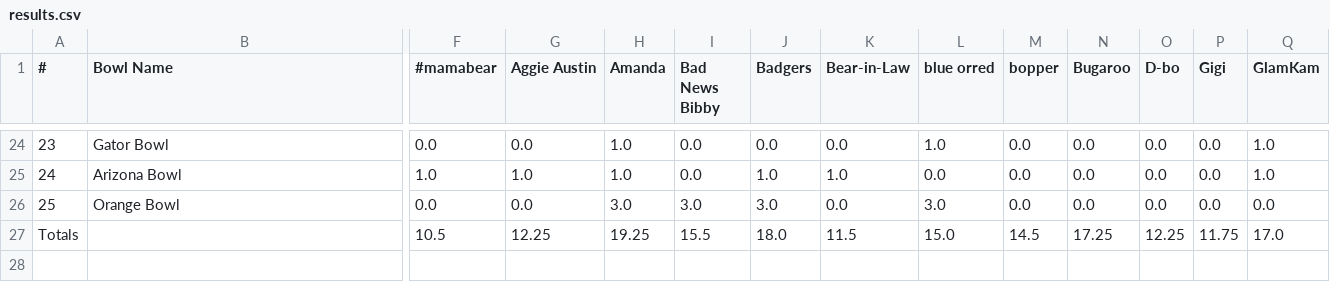
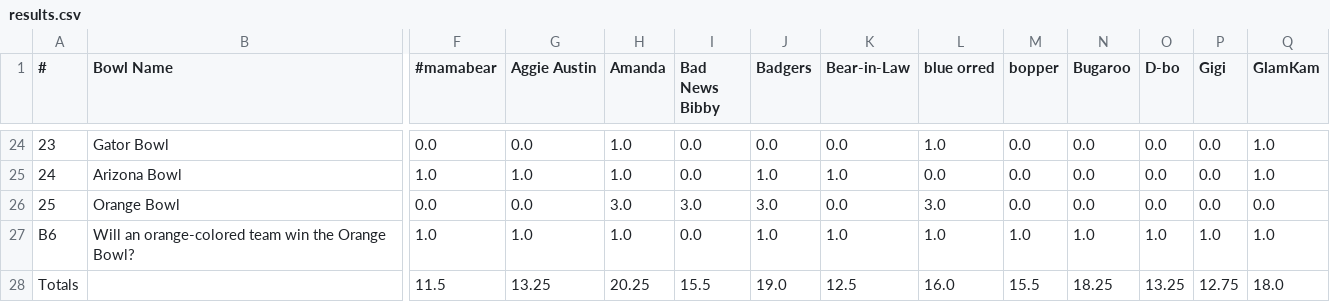
Before and after one commit to jorodo/jorodo.github.io, a CSV file: bowl_pool/2022-2023/results.csv, drawn as a sheet; only a part is shown, gaps mark what is left out; removed rows and columns are numbered as before the commit, all else as after; rows hold the shown columns only; the diff names each change by its address in the sheet, - before the commit and + after, or states it on an @@ line.

```diff
--- a/bowl_pool/2022-2023/results.csv
+++ b/bowl_pool/2022-2023/results.csv
-row 27: Totals |  | 10.5 | 12.25 | 19.25 | 15.5 | 18.0 | 11.5 | 15.0 | 14.5 | 17.25 | 12.25 | 11.75 | 17.0
+row 27: B6 | Will an orange-colored team win the Orange Bowl? | 1.0 | 1.0 | 1.0 | 0.0 | 1.0 | 1.0 | 1.0 | 1.0 | 1.0 | 1.0 | 1.0 | 1.0
+row 28: Totals |  | 11.5 | 13.25 | 20.25 | 15.5 | 19.0 | 12.5 | 16.0 | 15.5 | 18.25 | 13.25 | 12.75 | 18.0
```
Also changed, not shown: bowl_pool/2022-2023/picks.csv, bowl_pool/2022-2023/rankings.csv, 24 other files.
